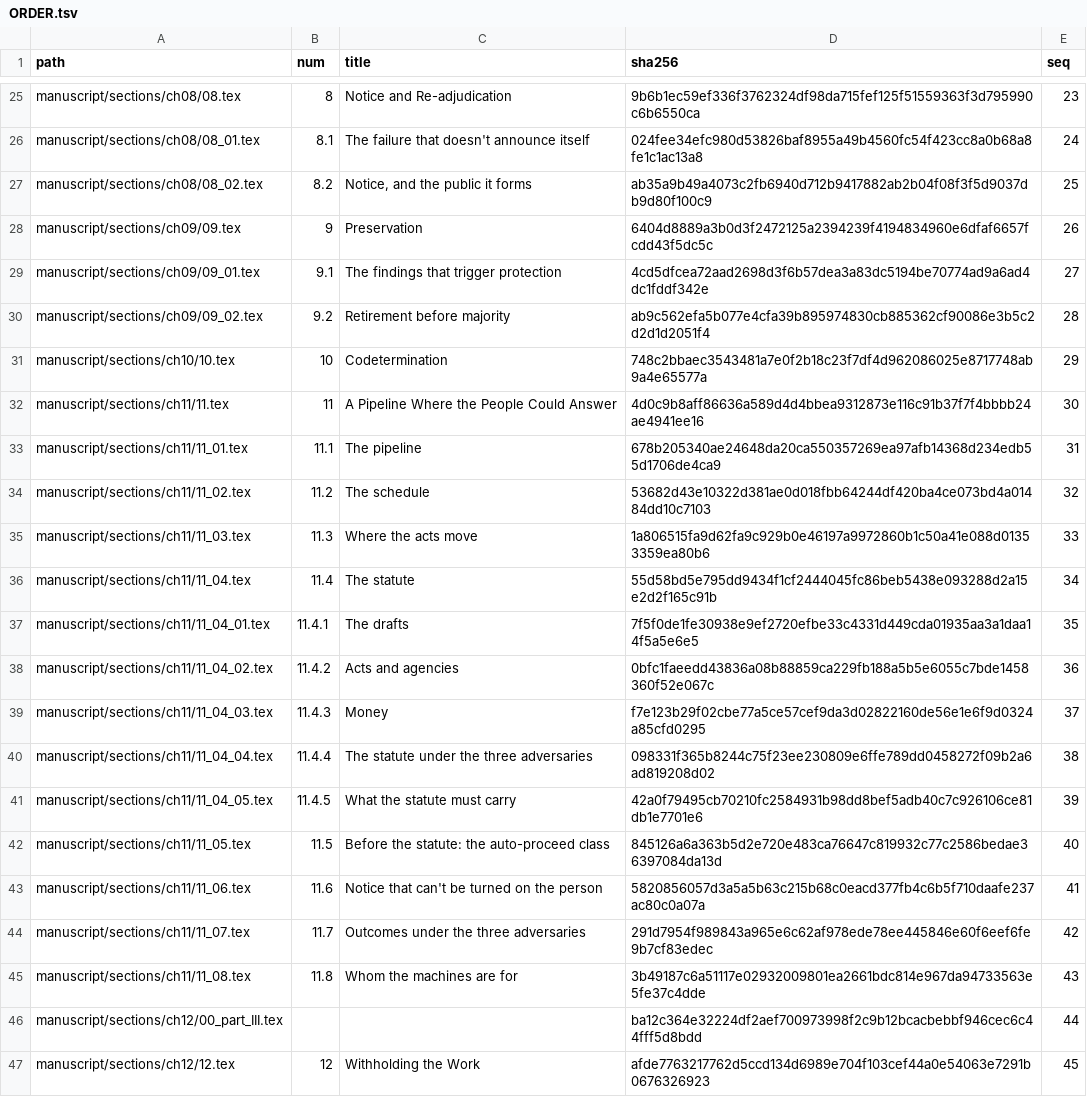
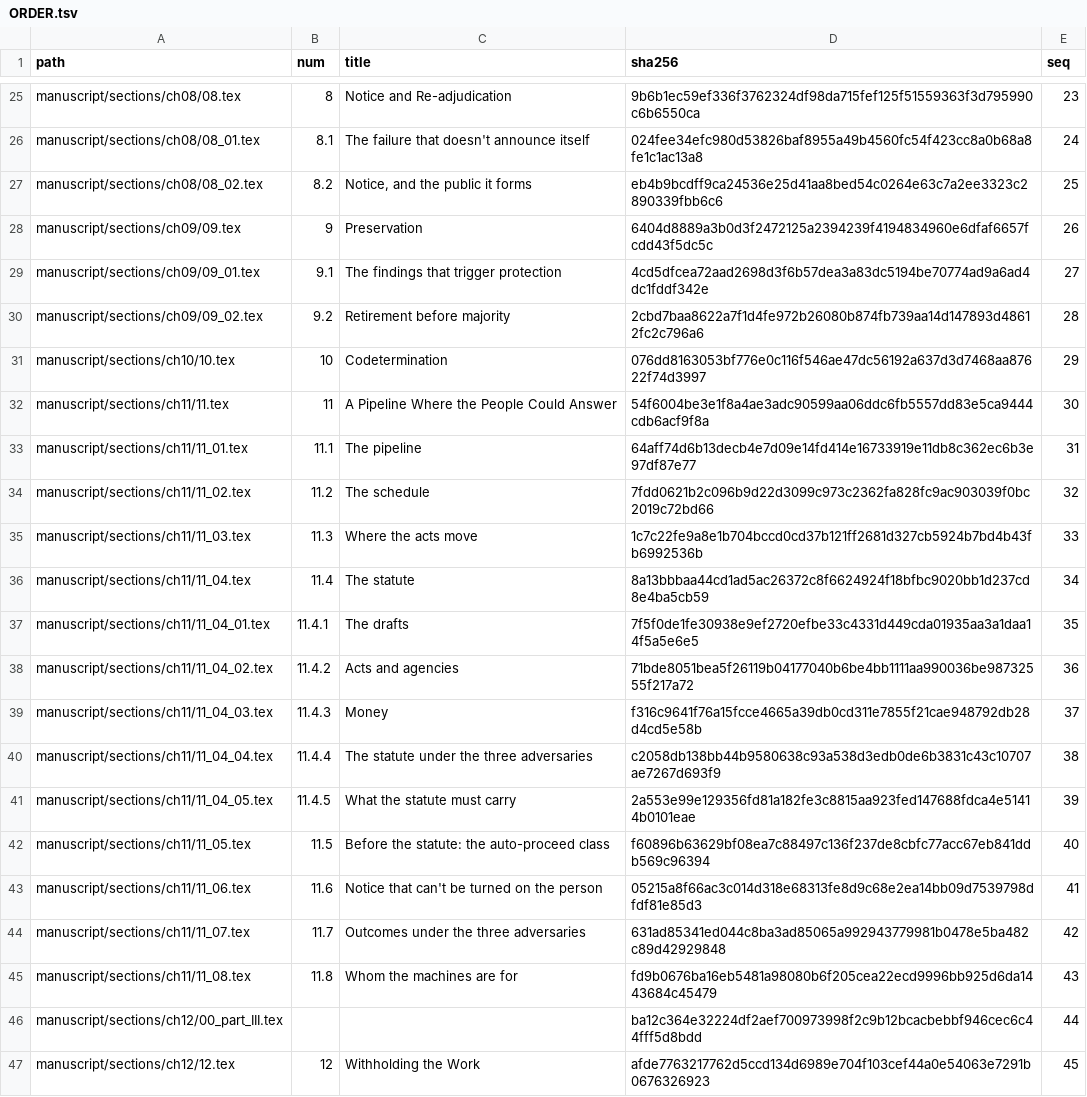
Before and after one commit to iterabloom/antifascist.intelligence, a TSV file: manuscript/sections/ORDER.tsv, drawn as a sheet; only a part is shown, gaps mark what is left out.

```diff
--- a/manuscript/sections/ORDER.tsv
+++ b/manuscript/sections/ORDER.tsv
@@ -26,21 +26,21 @@ manuscript/sections/ch08/08.tex	8	Notice and Re-adjudication	9b6b1ec59ef336f3762
 manuscript/sections/ch08/08_01.tex	8.1	The failure that doesn't announce itself	024fee34efc980d53826baf8955a49b4560fc54f423cc8a0b68a8fe1c1ac13a8	24
-manuscript/sections/ch08/08_02.tex	8.2	Notice, and the public it forms	ab35a9b49a4073c2fb6940d712b9417882ab2b04f08f3f5d9037db9d80f100c9	25
+manuscript/sections/ch08/08_02.tex	8.2	Notice, and the public it forms	eb4b9bcdff9ca24536e25d41aa8bed54c0264e63c7a2ee3323c2890339fbb6c6	25
 manuscript/sections/ch09/09.tex	9	Preservation	6404d8889a3b0d3f2472125a2394239f4194834960e6dfaf6657fcdd43f5dc5c	26
 manuscript/sections/ch09/09_01.tex	9.1	The findings that trigger protection	4cd5dfcea72aad2698d3f6b57dea3a83dc5194be70774ad9a6ad4dc1fddf342e	27
-manuscript/sections/ch09/09_02.tex	9.2	Retirement before majority	ab9c562efa5b077e4cfa39b895974830cb885362cf90086e3b5c2d2d1d2051f4	28
-manuscript/sections/ch10/10.tex	10	Codetermination	748c2bbaec3543481a7e0f2b18c23f7df4d962086025e8717748ab9a4e65577a	29
-manuscript/sections/ch11/11.tex	11	A Pipeline Where the People Could Answer	4d0c9b8aff86636a589d4d4bbea9312873e116c91b37f7f4bbbb24ae4941ee16	30
-manuscript/sections/ch11/11_01.tex	11.1	The pipeline	678b205340ae24648da20ca550357269ea97afb14368d234edb55d1706de4ca9	31
-manuscript/sections/ch11/11_02.tex	11.2	The schedule	53682d43e10322d381ae0d018fbb64244df420ba4ce073bd4a01484dd10c7103	32
-manuscript/sections/ch11/11_03.tex	11.3	Where the acts move	1a806515fa9d62fa9c929b0e46197a9972860b1c50a41e088d01353359ea80b6	33
-manuscript/sections/ch11/11_04.tex	11.4	The statute	55d58bd5e795dd9434f1cf2444045fc86beb5438e093288d2a15e2d2f165c91b	34
+manuscript/sections/ch09/09_02.tex	9.2	Retirement before majority	2cbd7baa8622a7f1d4fe972b26080b874fb739aa14d147893d48612fc2c796a6	28
+manuscript/sections/ch10/10.tex	10	Codetermination	076dd8163053bf776e0c116f546ae47dc56192a637d3d7468aa87622f74d3997	29
+manuscript/sections/ch11/11.tex	11	A Pipeline Where the People Could Answer	54f6004be3e1f8a4ae3adc90599aa06ddc6fb5557dd83e5ca9444cdb6acf9f8a	30
+manuscript/sections/ch11/11_01.tex	11.1	The pipeline	64aff74d6b13decb4e7d09e14fd414e16733919e11db8c362ec6b3e97df87e77	31
+manuscript/sections/ch11/11_02.tex	11.2	The schedule	7fdd0621b2c096b9d22d3099c973c2362fa828fc9ac903039f0bc2019c72bd66	32
+manuscript/sections/ch11/11_03.tex	11.3	Where the acts move	1c7c22fe9a8e1b704bccd0cd37b121ff2681d327cb5924b7bd4b43fb6992536b	33
+manuscript/sections/ch11/11_04.tex	11.4	The statute	8a13bbbaa44cd1ad5ac26372c8f6624924f18bfbc9020bb1d237cd8e4ba5cb59	34
 manuscript/sections/ch11/11_04_01.tex	11.4.1	The drafts	7f5f0de1fe30938e9ef2720efbe33c4331d449cda01935aa3a1daa14f5a5e6e5	35
-manuscript/sections/ch11/11_04_02.tex	11.4.2	Acts and agencies	0bfc1faeedd43836a08b88859ca229fb188a5b5e6055c7bde1458360f52e067c	36
-manuscript/sections/ch11/11_04_03.tex	11.4.3	Money	f7e123b29f02cbe77a5ce57cef9da3d02822160de56e1e6f9d0324a85cfd0295	37
-manuscript/sections/ch11/11_04_04.tex	11.4.4	The statute under the three adversaries	098331f365b8244c75f23ee230809e6ffe789dd0458272f09b2a6ad819208d02	38
-manuscript/sections/ch11/11_04_05.tex	11.4.5	What the statute must carry	42a0f79495cb70210fc2584931b98dd8bef5adb40c7c926106ce81db1e7701e6	39
-manuscript/sections/ch11/11_05.tex	11.5	Before the statute: the auto-proceed class	845126a6a363b5d2e720e483ca76647c819932c77c2586bedae36397084da13d	40
-manuscript/sections/ch11/11_06.tex	11.6	Notice that can't be turned on the person	5820856057d3a5a5b63c215b68c0eacd377fb4c6b5f710daafe237ac80c0a07a	41
-manuscript/sections/ch11/11_07.tex	11.7	Outcomes under the three adversaries	291d7954f989843a965e6c62af978ede78ee445846e60f6eef6fe9b7cf83edec	42
-manuscript/sections/ch11/11_08.tex	11.8	Whom the machines are for	3b49187c6a51117e02932009801ea2661bdc814e967da94733563e5fe37c4dde	43
+manuscript/sections/ch11/11_04_02.tex	11.4.2	Acts and agencies	71bde8051bea5f26119b04177040b6be4bb1111aa990036be98732555f217a72	36
+manuscript/sections/ch11/11_04_03.tex	11.4.3	Money	f316c9641f76a15fcce4665a39db0cd311e7855f21cae948792db28d4cd5e58b	37
+manuscript/sections/ch11/11_04_04.tex	11.4.4	The statute under the three adversaries	c2058db138bb44b9580638c93a538d3edb0de6b3831c43c10707ae7267d693f9	38
+manuscript/sections/ch11/11_04_05.tex	11.4.5	What the statute must carry	2a553e99e129356fd81a182fe3c8815aa923fed147688fdca4e51414b0101eae	39
+manuscript/sections/ch11/11_05.tex	11.5	Before the statute: the auto-proceed class	f60896b63629bf08ea7c88497c136f237de8cbfc77acc67eb841ddb569c96394	40
+manuscript/sections/ch11/11_06.tex	11.6	Notice that can't be turned on the person	05215a8f66ac3c014d318e68313fe8d9c68e2ea14bb09d7539798dfdf81e85d3	41
+manuscript/sections/ch11/11_07.tex	11.7	Outcomes under the three adversaries	631ad85341ed044c8ba3ad85065a992943779981b0478e5ba482c89d42929848	42
+manuscript/sections/ch11/11_08.tex	11.8	Whom the machines are for	fd9b0676ba16eb5481a98080b6f205cea22ecd9996bb925d6da1443684c45479	43
 manuscript/sections/ch12/00_part_III.tex			ba12c364e32224df2aef700973998f2c9b12bcacbebbf946cec6c44fff5d8bdd	44
```
Also changed, not shown: 17 other files.
